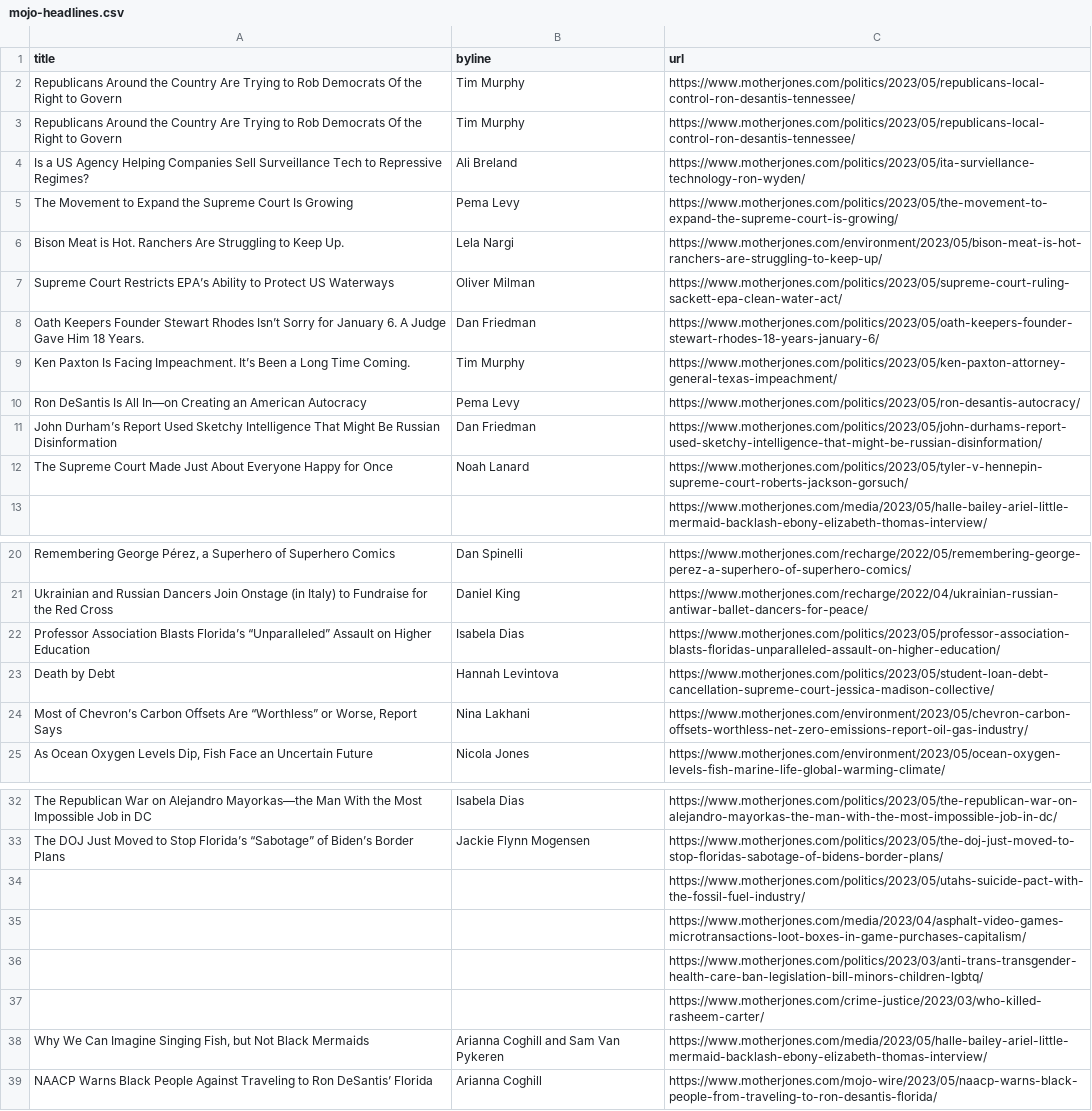
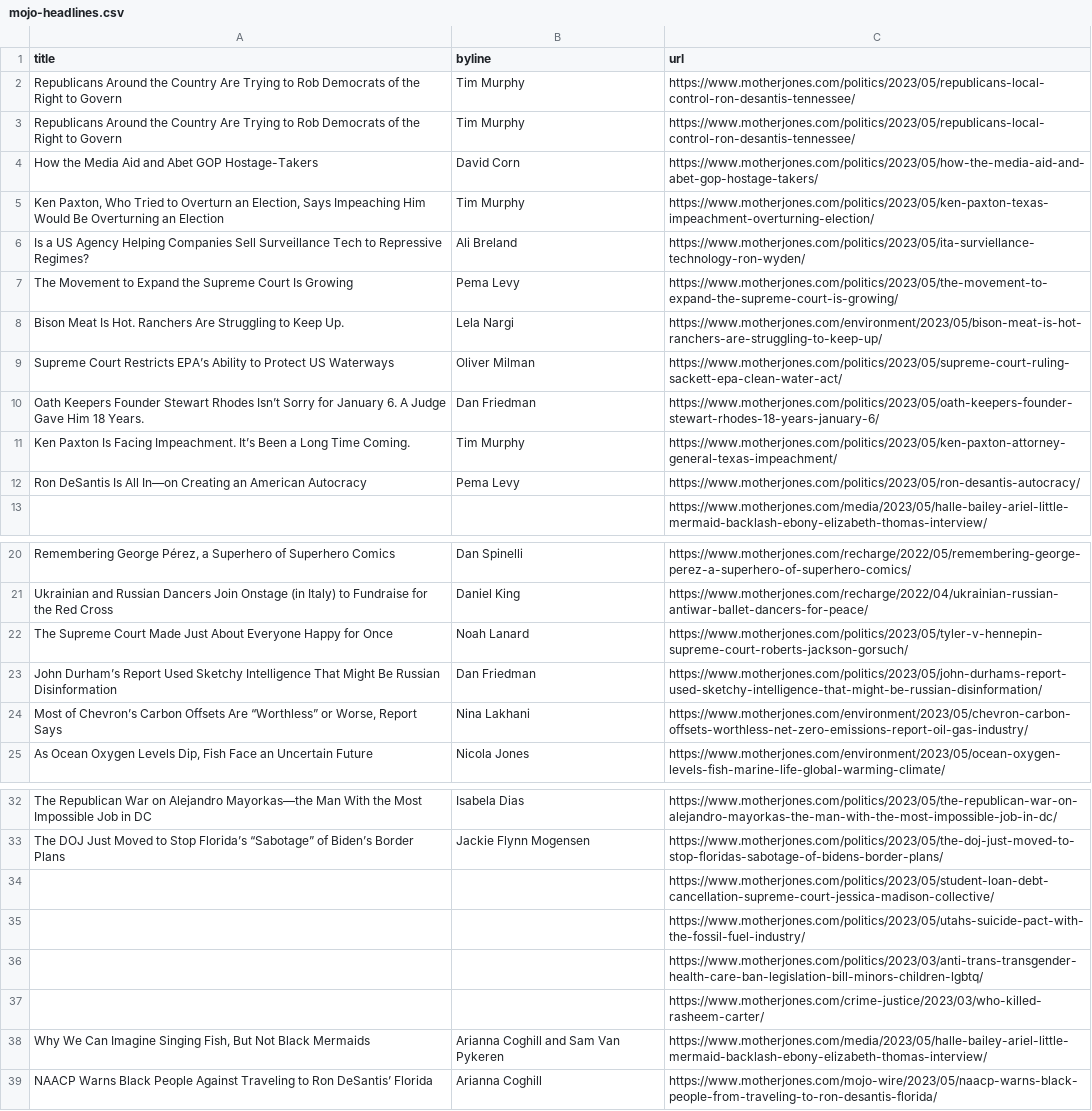
Before and after one commit to abslede/autoscraper, a CSV file: mojo-headlines.csv, drawn as a sheet; only a part is shown, gaps mark what is left out; removed rows and columns are numbered as before the commit, all else as after; the diff names each change by its address in the sheet, - before the commit and + after, or states it on an @@ line.

```diff
--- a/mojo-headlines.csv
+++ b/mojo-headlines.csv
-A2:A3 (title): …Rob Democrats Of the Right…
+A2:A3 (title): …Rob Democrats of the Right…
+row 4: How the Media Aid and Abet GOP Hostage-Takers | David Corn | https://www.motherjones.com/politics/2023/05/how-the-media-aid-and-abet-gop-hostage-takers/
+row 5: Ken Paxton, Who Tried to Overturn an Election, Says Impeaching Him Would Be Overturning an Election | Tim Murphy | https://www.motherjones.com/politics/2023/05/ken-paxton-texas-impeachment-overturning-election/
-A8 (title): Bison Meat is Hot. Ranchers…
+A8 (title): Bison Meat Is Hot. Ranchers…
-row 22: Professor Association Blasts Florida’s “Unparalleled” Assault on Higher Education | Isabela Dias | https://www.motherjones.com/politics/2023/05/professor-association-blasts-floridas-unparalleled-assault-on-higher-education/
-row 23: Death by Debt | Hannah Levintova | https://www.motherjones.com/politics/2023/05/student-loan-debt-cancellation-supreme-court-jessica-madison-collective/
@@ row 12 moved to row 22: The Supreme Court Made Just About Everyo… @@
@@ row 11 moved to row 23: John Durham’s Report Used Sketchy Intell… @@
+row 34:  |  | https://www.motherjones.com/politics/2023/05/student-loan-debt-cancellation-supreme-court-jessica-madison-collective/
-row 35:  |  | https://www.motherjones.com/media/2023/04/asphalt-video-games-microtransactions-loot-boxes-in-game-purchases-capitalism/
-A38 (title): …Singing Fish, but Not Black…
+A38 (title): …Singing Fish, But Not Black…
```
